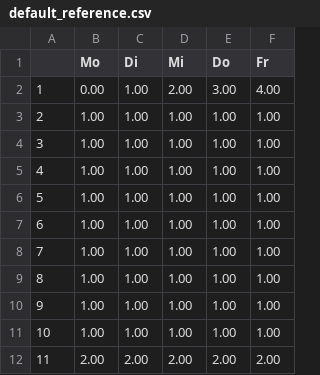
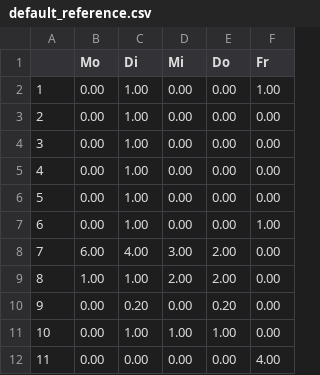
Before and after one commit to d-solve-de/planta-automation, a CSV file: src/planta_filler/data/default_reference.csv, drawn as a sheet.

```diff
--- a/src/planta_filler/data/default_reference.csv
+++ b/src/planta_filler/data/default_reference.csv
@@ -1,12 +1,12 @@
 ,Mo,Di,Mi,Do,Fr
-1,0.00,1.00,2.00,3.00,4.00
-2,1.00,1.00,1.00,1.00,1.00
-3,1.00,1.00,1.00,1.00,1.00
-4,1.00,1.00,1.00,1.00,1.00
-5,1.00,1.00,1.00,1.00,1.00
-6,1.00,1.00,1.00,1.00,1.00
-7,1.00,1.00,1.00,1.00,1.00
-8,1.00,1.00,1.00,1.00,1.00
-9,1.00,1.00,1.00,1.00,1.00
-10,1.00,1.00,1.00,1.00,1.00
-11,2.00,2.00,2.00,2.00,2.00
+1,0.00,1.00,0.00,0.00,1.00
+2,0.00,1.00,0.00,0.00,0.00
+3,0.00,1.00,0.00,0.00,0.00
+4,0.00,1.00,0.00,0.00,0.00
+5,0.00,1.00,0.00,0.00,0.00
+6,0.00,1.00,0.00,0.00,1.00
+7,6.00,4.00,3.00,2.00,0.00
+8,1.00,1.00,2.00,2.00,0.00
+9,0.00,0.20,0.00,0.20,0.00
+10,0.00,1.00,1.00,1.00,0.00
+11,0.00,0.00,0.00,0.00,4.00
```
Also changed, not shown: 4 other files.
